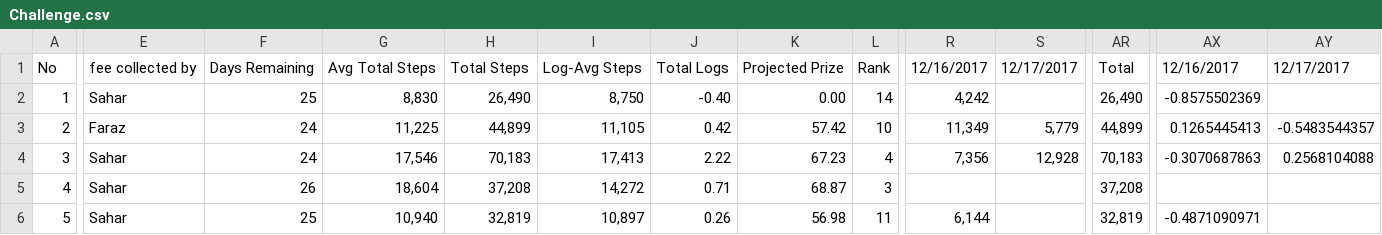
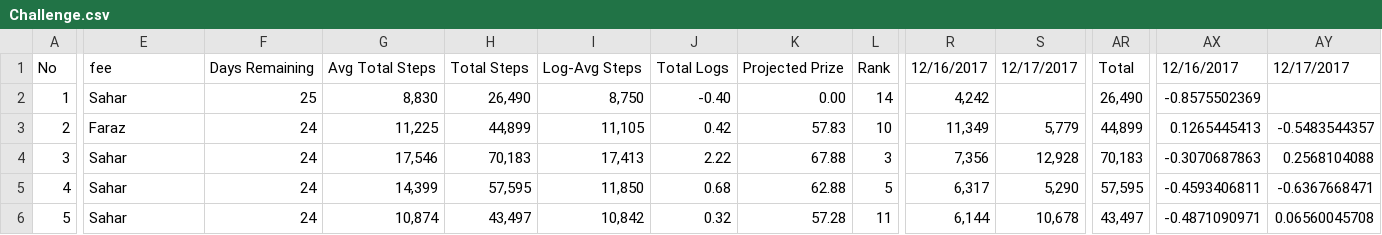
Before and after one commit to synchronization/challenge, a CSV file: Challenge.csv, drawn as a sheet; only a part is shown, gaps mark what is left out; the diff covers the shown part only; the diff names each change by its address in the sheet, - before the commit and + after, or states it on an @@ line.

```diff
--- a/Challenge.csv
+++ b/Challenge.csv
-E1: fee collected by
+E1: fee
-K3: 57.42
+K3: 57.83
-K4: 67.23
+K4: 67.88
-L4: 4
+L4: 3
-F5: 26
+F5: 24
-G5: 18,604
+G5: 14,399
-H5: 37,208
+H5: 57,595
-I5: 14,272
+I5: 11,850
-J5: 0.71
+J5: 0.68
-K5: 68.87
+K5: 62.88
-L5: 3
+L5: 5
-R5: (empty)
+R5: 6,317
-S5: (empty)
+S5: 5,290
-AR5: 37,208
+AR5: 57,595
-AX5: (empty)
+AX5: -0.4593406811
-AY5: (empty)
+AY5: -0.6367668471
-F6: 25
+F6: 24
-G6: 10,940
+G6: 10,874
-H6: 32,819
+H6: 43,497
-I6: 10,897
+I6: 10,842
-J6: 0.26
+J6: 0.32
-K6: 56.98
+K6: 57.28
-S6: (empty)
+S6: 10,678
-AR6: 32,819
+AR6: 43,497
-AY6: (empty)
+AY6: 0.06560045708
```
Also changed, not shown: 34 edited cells elsewhere in this file, acc-data.tsv.
